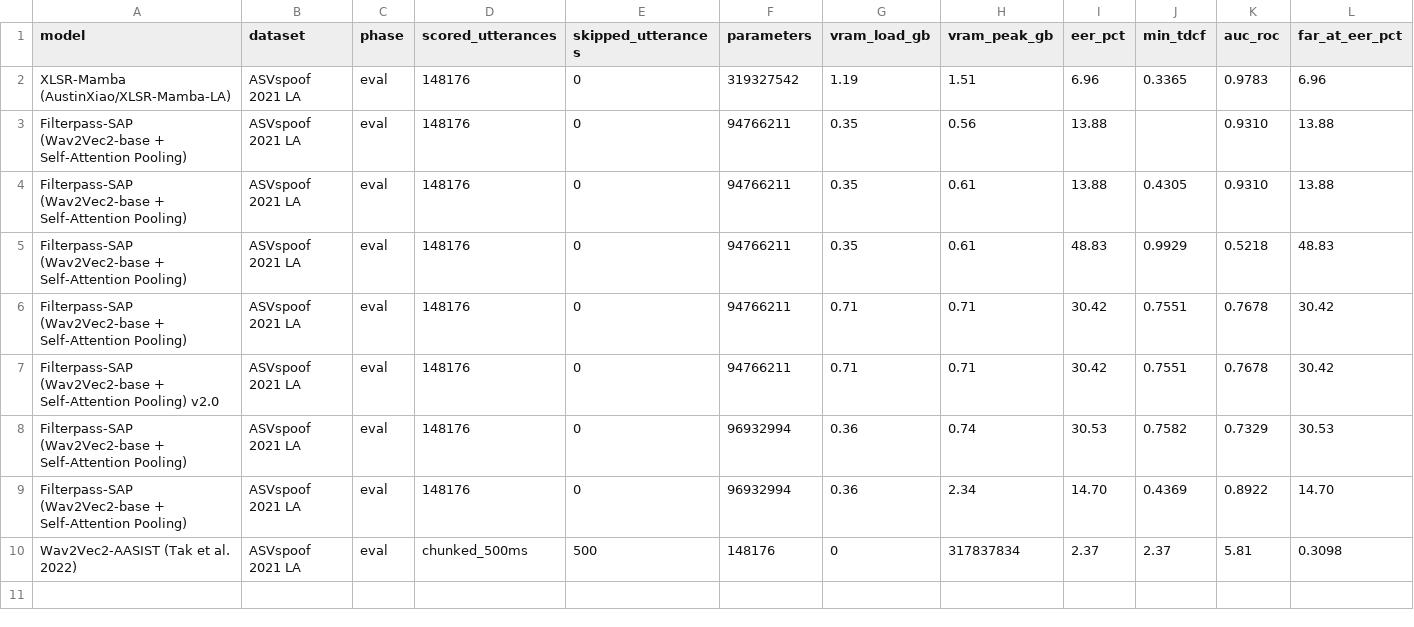
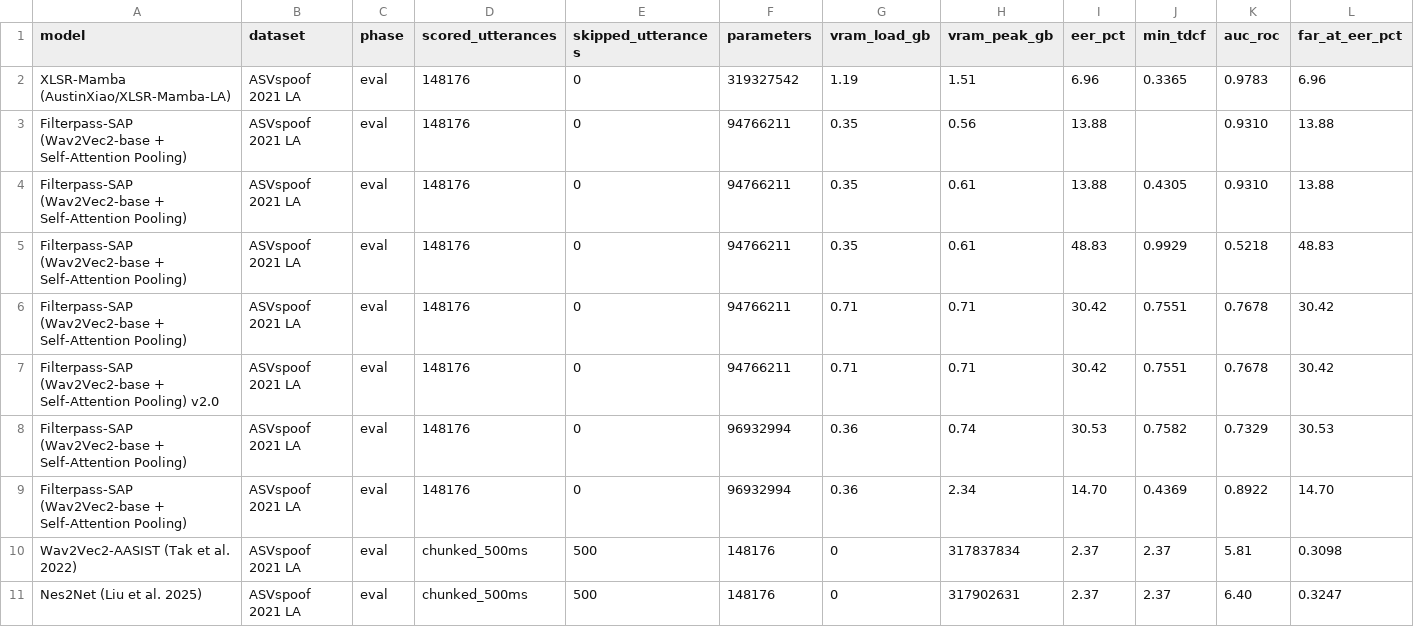
Before and after one commit to MeNMaHomies/filterpass, a CSV file: results/metrics_summary.csv, drawn as a sheet; only a part is shown; rows hold the shown columns only; the diff names each change by its address in the sheet, - before the commit and + after, or states it on an @@ line.

```diff
--- a/results/metrics_summary.csv
+++ b/results/metrics_summary.csv
+row 11: Nes2Net (Liu et al. 2025) | ASVspoof 2021 LA | eval | chunked_500ms | 500 | 148176 | 0 | 317902631 | 2.37 | 2.37 | 6.40 | 0.3247
```
Also changed, not shown: 8 other files.
